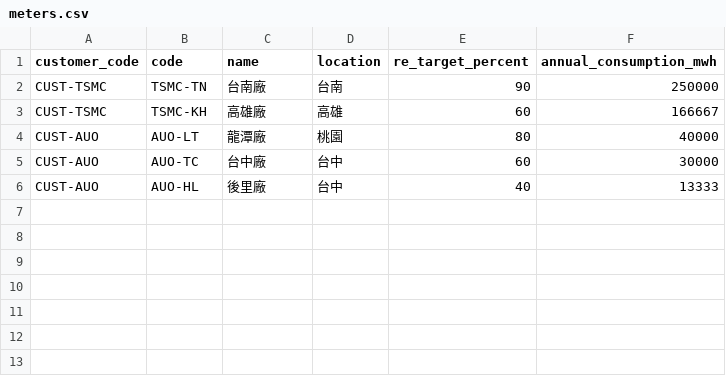
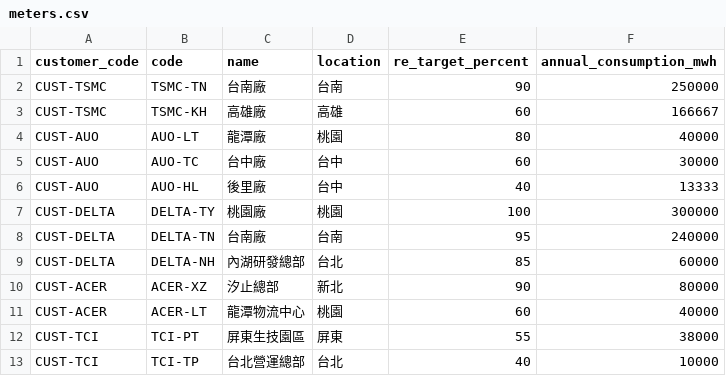
Before and after one commit to goldenyolf/energy-matching-platform, a CSV file: data/sample/meters.csv, drawn as a sheet; the diff names each change by its address in the sheet, - before the commit and + after, or states it on an @@ line.

```diff
--- a/data/sample/meters.csv
+++ b/data/sample/meters.csv
+row 7: CUST-DELTA | DELTA-TY | 桃園廠 | 桃園 | 100 | 300000
+row 8: CUST-DELTA | DELTA-TN | 台南廠 | 台南 | 95 | 240000
+row 9: CUST-DELTA | DELTA-NH | 內湖研發總部 | 台北 | 85 | 60000
+row 10: CUST-ACER | ACER-XZ | 汐止總部 | 新北 | 90 | 80000
+row 11: CUST-ACER | ACER-LT | 龍潭物流中心 | 桃園 | 60 | 40000
+row 12: CUST-TCI | TCI-PT | 屏東生技園區 | 屏東 | 55 | 38000
+row 13: CUST-TCI | TCI-TP | 台北營運總部 | 台北 | 40 | 10000
```
